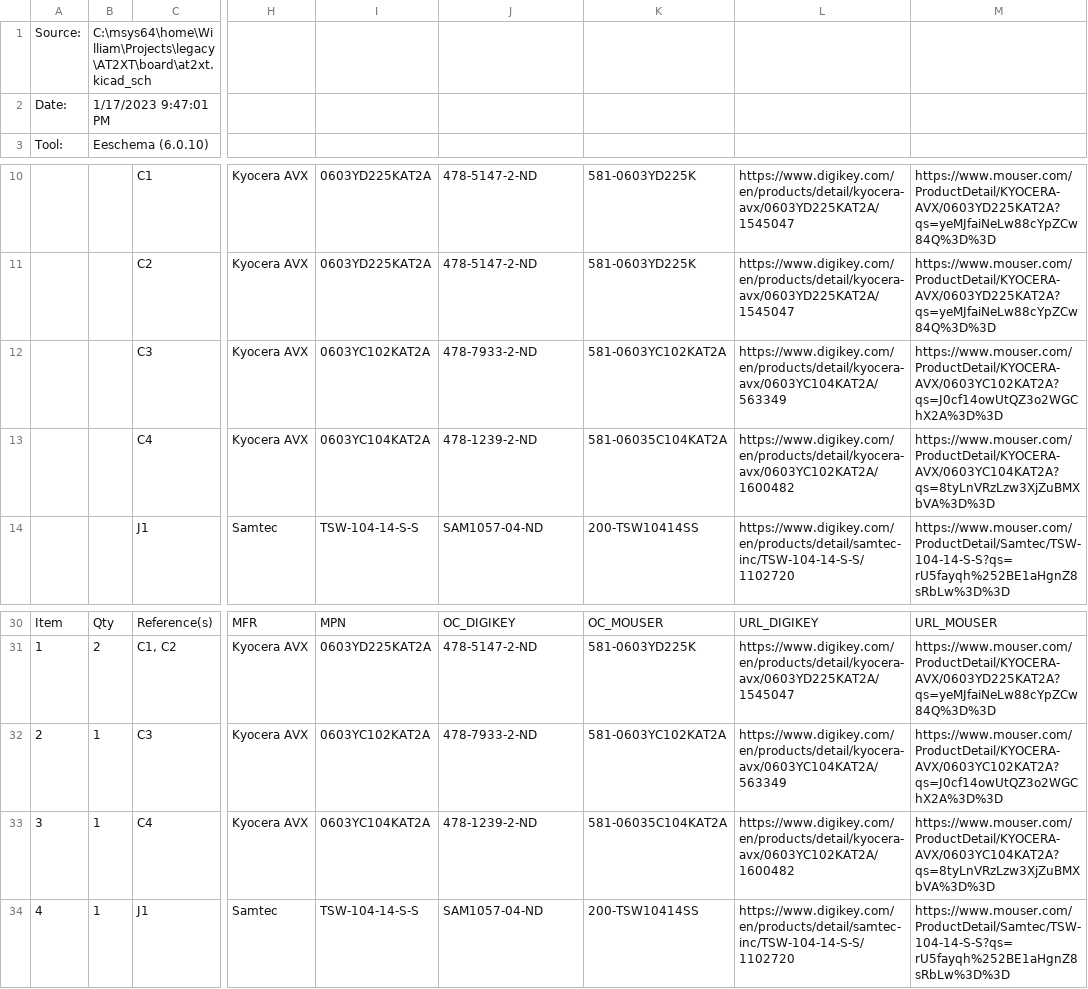
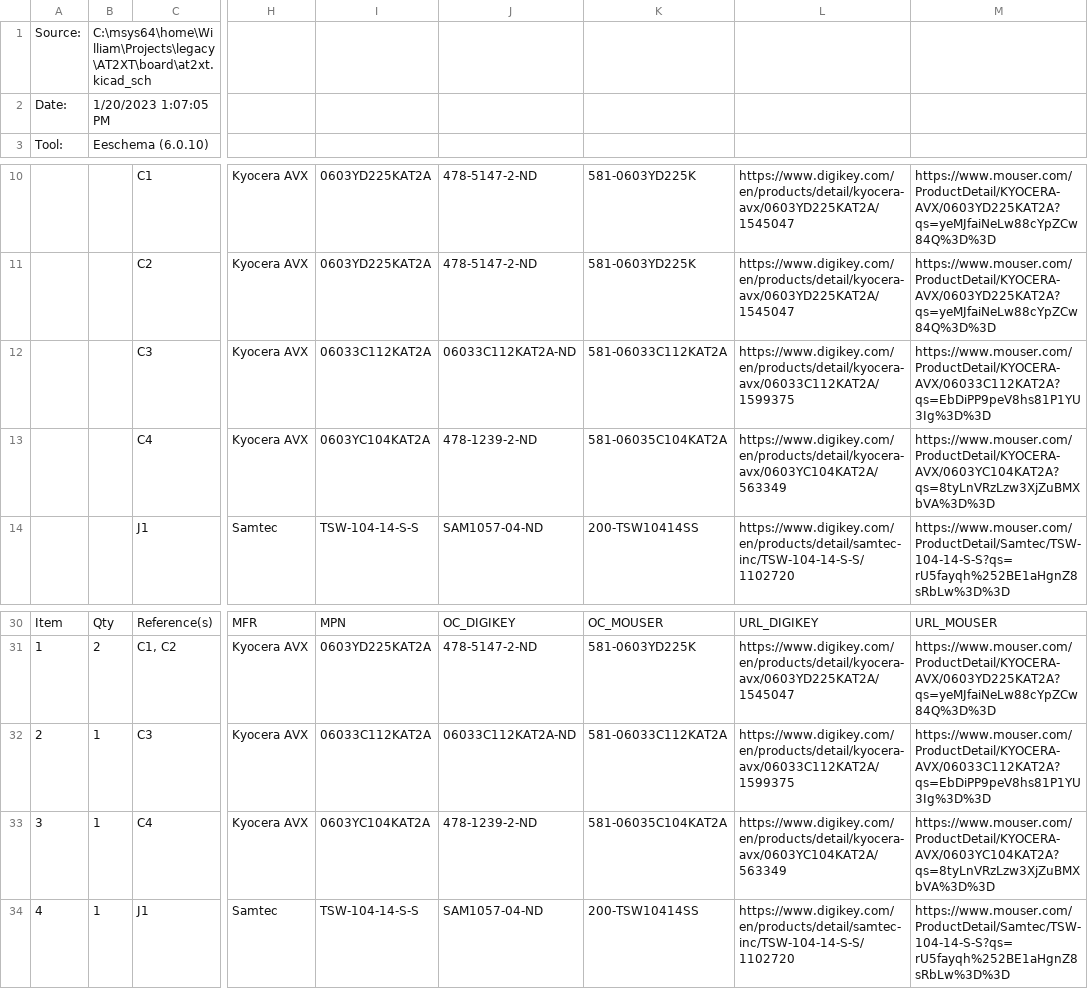
Before and after one commit to cr1901/AT2XT, a CSV file: at2xtv200_BOM.csv, drawn as a sheet; only a part is shown, gaps mark what is left out; the diff names each change by its address in the sheet, - before the commit and + after, or states it on an @@ line.

```diff
--- a/at2xtv200_BOM.csv
+++ b/at2xtv200_BOM.csv
-B2: 1/17/2023 9:47:01 PM
+B2: 1/20/2023 1:07:05 PM
-I12: 0603YC102KAT2A
+I12: 06033C112KAT2A
-J12: 478-7933-2-ND
+J12: 06033C112KAT2A-ND
-K12: 581-0603YC102KAT2A
+K12: 581-06033C112KAT2A
-L12: https://www.digikey.com/en/products/detail/kyocera-avx/0603YC104KAT2A/563349
+L12: https://www.digikey.com/en/products/detail/kyocera-avx/06033C112KAT2A/1599375
-M12: https://www.mouser.com/ProductDetail/KYOCERA-AVX/0603YC102KAT2A?qs=J0cf14owUtQZ3o2WGChX2A%3D%3D
+M12: https://www.mouser.com/ProductDetail/KYOCERA-AVX/06033C112KAT2A?qs=EbDiPP9peV8hs81P1YU3Ig%3D%3D
-L13: https://www.digikey.com/en/products/detail/kyocera-avx/0603YC102KAT2A/1600482
+L13: https://www.digikey.com/en/products/detail/kyocera-avx/0603YC104KAT2A/563349
-I32: 0603YC102KAT2A
+I32: 06033C112KAT2A
-J32: 478-7933-2-ND
+J32: 06033C112KAT2A-ND
-K32: 581-0603YC102KAT2A
+K32: 581-06033C112KAT2A
-L32: https://www.digikey.com/en/products/detail/kyocera-avx/0603YC104KAT2A/563349
+L32: https://www.digikey.com/en/products/detail/kyocera-avx/06033C112KAT2A/1599375
-M32: https://www.mouser.com/ProductDetail/KYOCERA-AVX/0603YC102KAT2A?qs=J0cf14owUtQZ3o2WGChX2A%3D%3D
+M32: https://www.mouser.com/ProductDetail/KYOCERA-AVX/06033C112KAT2A?qs=EbDiPP9peV8hs81P1YU3Ig%3D%3D
-L33: https://www.digikey.com/en/products/detail/kyocera-avx/0603YC102KAT2A/1600482
+L33: https://www.digikey.com/en/products/detail/kyocera-avx/0603YC104KAT2A/563349
```
Also changed, not shown: 12 other files.
